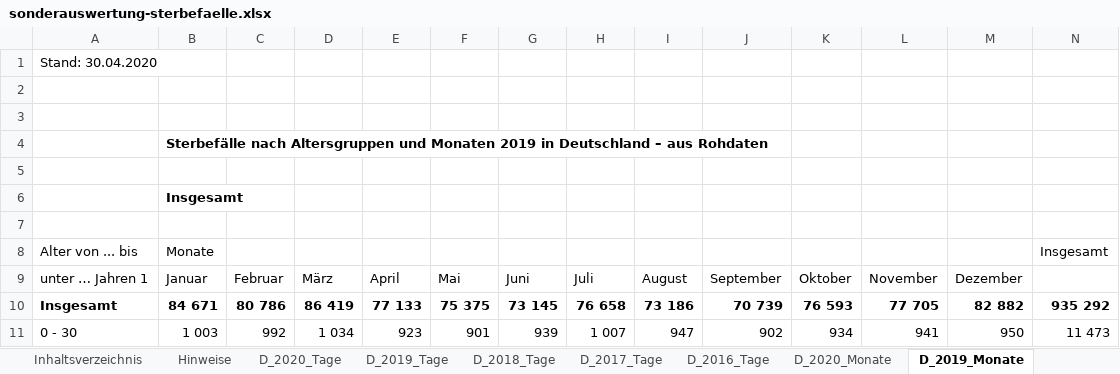
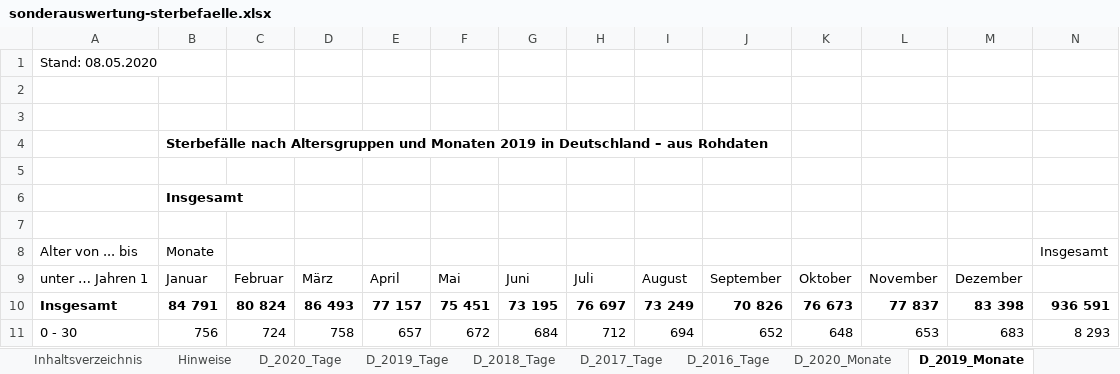
Before and after one commit to florentinkraemer/tidy-mortality, an Excel workbook: data/raw/sonderauswertung-sterbefaelle.xlsx, sheet D_2019_Monate, drawn as a sheet; only a part is shown; values as stored, in another font and other column widths than the file's, no borders; the diff covers the shown part only; the diff names each change by its address in the sheet, - before the commit and + after, or states it on an @@ line.

```diff
--- a/data/raw/sonderauswertung-sterbefaelle.xlsx (sheet D_2019_Monate)
+++ b/data/raw/sonderauswertung-sterbefaelle.xlsx (sheet D_2019_Monate)
-A1: Stand: 30.04.2020
+A1: Stand: 08.05.2020
-B10: 84 671
+B10: 84 791
-C10: 80 786
+C10: 80 824
-D10: 86 419
+D10: 86 493
-E10: 77 133
+E10: 77 157
-F10: 75 375
+F10: 75 451
-G10: 73 145
+G10: 73 195
-H10: 76 658
+H10: 76 697
-I10: 73 186
+I10: 73 249
-J10: 70 739
+J10: 70 826
-K10: 76 593
+K10: 76 673
-L10: 77 705
+L10: 77 837
-M10: 82 882
+M10: 83 398
-N10: 935 292
+N10: 936 591
-B11: 1 003
+B11: 756
-C11: 992
+C11: 724
-D11: 1 034
+D11: 758
-E11: 923
+E11: 657
-F11: 901
+F11: 672
-G11: 939
+G11: 684
-H11: 1 007
+H11: 712
-I11: 947
+I11: 694
-J11: 902
+J11: 652
-K11: 934
+K11: 648
-L11: 941
+L11: 653
-M11: 950
+M11: 683
-N11: 11 473
+N11: 8 293
```
Also changed, not shown: 143 edited cells elsewhere in this sheet, sheet D_2019_Tage, sheet BL_2016_2020_Wochen_AG, sheet BL_2019_Tage, sheet D_2020_Tage, sheet BL_2020_Tage, sheet BL_2019_Monate, 3 more sheets, charts or pictures, 21 other files.
